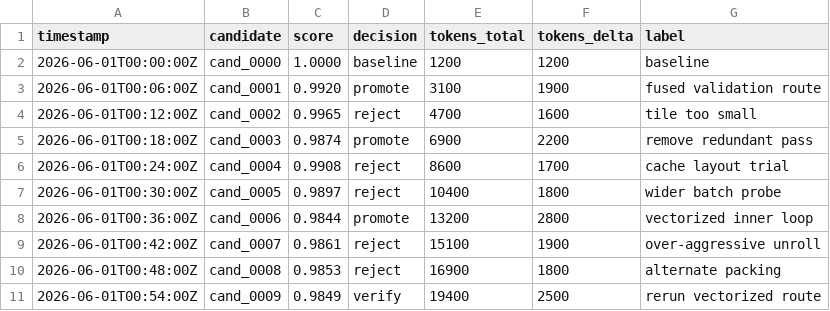
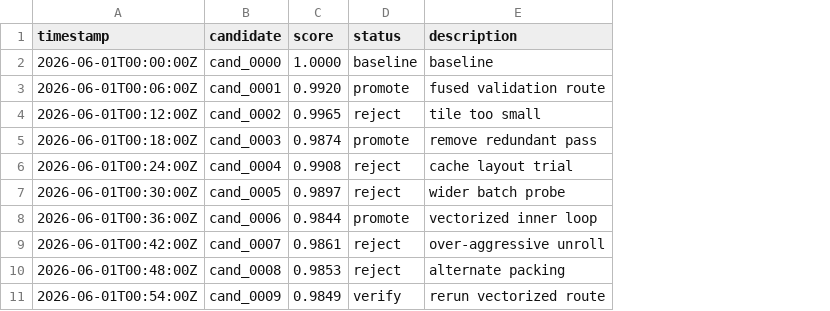
Before and after one commit to josusanmartin/problem-agnostic-optimization-skill, a TSV file: assets/mock-progress.tsv, drawn as a sheet; only a part is shown; removed rows and columns are numbered as before the commit, all else as after; the diff names each change by its address in the sheet, - before the commit and + after, or states it on an @@ line.

```diff
--- a/assets/mock-progress.tsv
+++ b/assets/mock-progress.tsv
-column E (tokens_total), rows 2-11: 1200 | 3100 | 4700 | 6900 | 8600 | 10400 | 13200 | 15100 | 16900 | 19400
-column F (tokens_delta), rows 2-11: 1200 | 1900 | 1600 | 2200 | 1700 | 1800 | 2800 | 1900 | 1800 | 2500
-D1: decision
+D1: status
-E1: label
+E1: description
```
Also changed, not shown: 13 other files.
